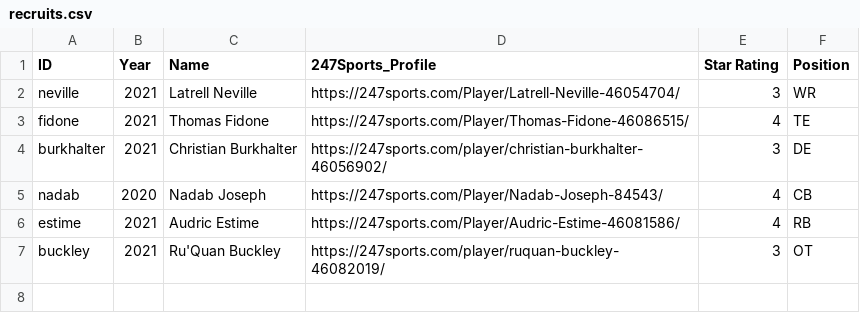
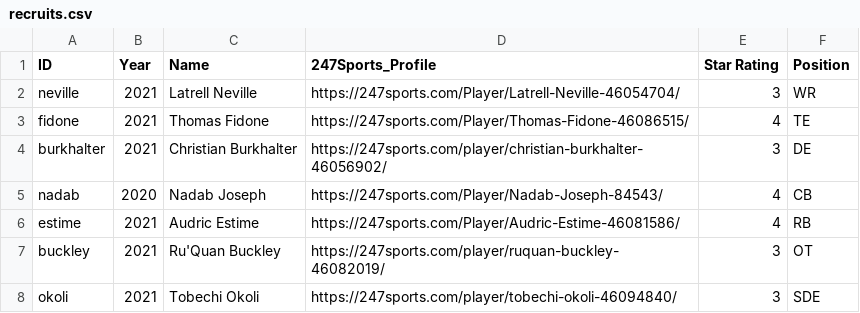
Before and after one commit to refekt/Huskers-Discord-Bot, a CSV file: recruits.csv, drawn as a sheet.

Commit message:
Update to recruits

```diff
--- a/recruits.csv
+++ b/recruits.csv
@@ -7 +7,2 @@ estime,2021,Audric Estime,https://247sports.com/Player/Audric-Estime-46081586/,4
 buckley,2021,Ru'Quan Buckley,https://247sports.com/player/ruquan-buckley-46082019/,3,OT
+okoli,2021,Tobechi Okoli,https://247sports.com/player/tobechi-okoli-46094840/,3,SDE
```
